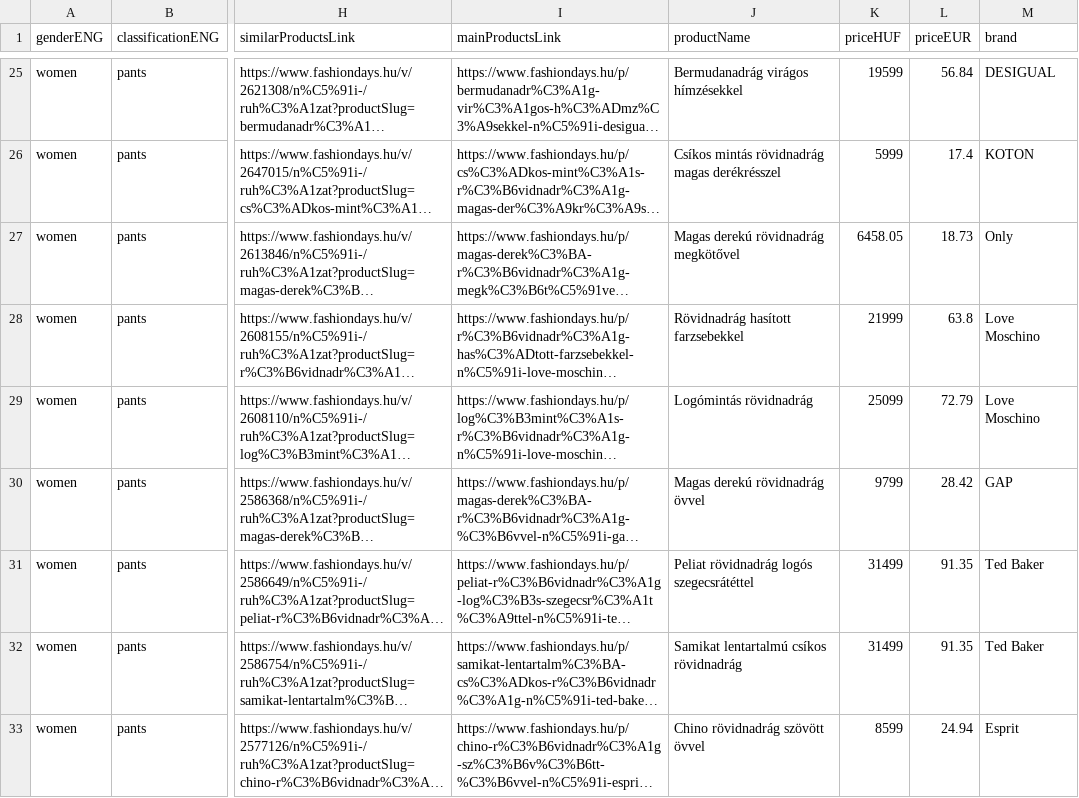
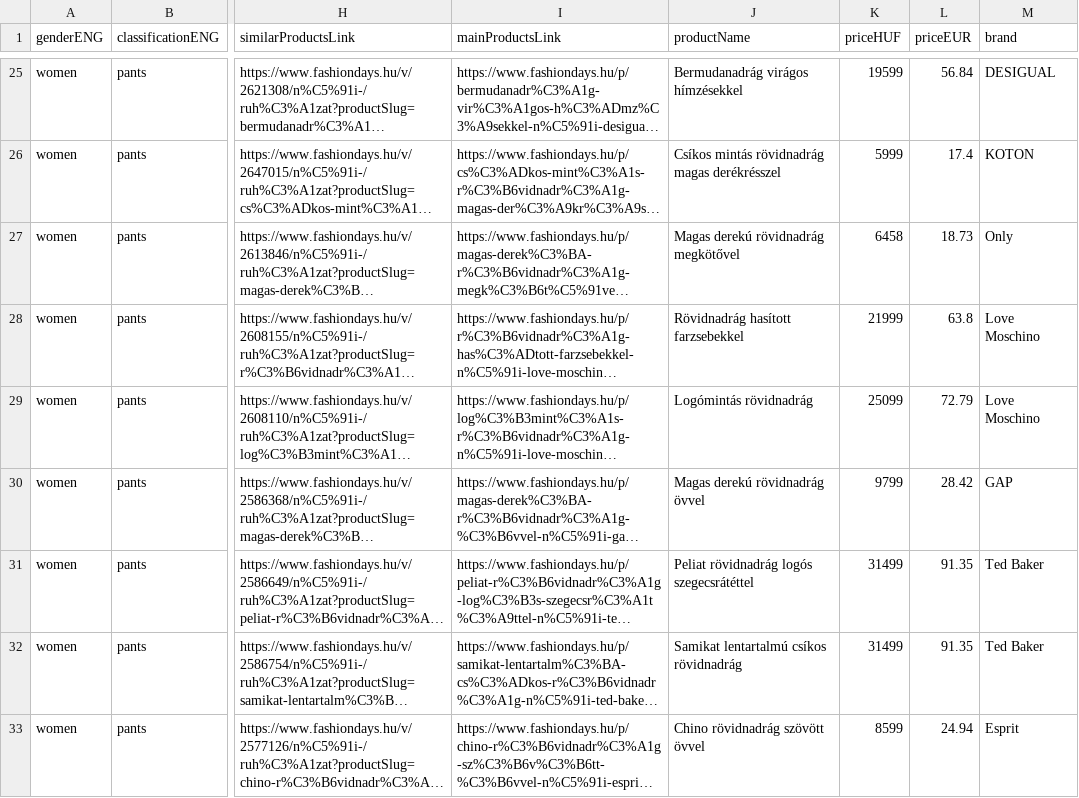
Before and after one commit to Melange93/search-this-outfit-backend, a CSV file: java_backend/src/main/resources/static/databasedata/women_shorts.csv, drawn as a sheet; only a part is shown, gaps mark what is left out; long unchanged cells end in …; the diff covers the shown part only; the diff names each change by its address in the sheet, - before the commit and + after, or states it on an @@ line.

```diff
--- a/java_backend/src/main/resources/static/databasedata/women_shorts.csv
+++ b/java_backend/src/main/resources/static/databasedata/women_shorts.csv
-K27 (priceHUF): 6458.05
+K27 (priceHUF): 6458
```
Also changed, not shown: 1 removed row elsewhere in this file, java_backend/src/main/resources/static/databasedata/women_dress.csv, java_backend/src/main/resources/static/databasedata/women_pants.csv.
